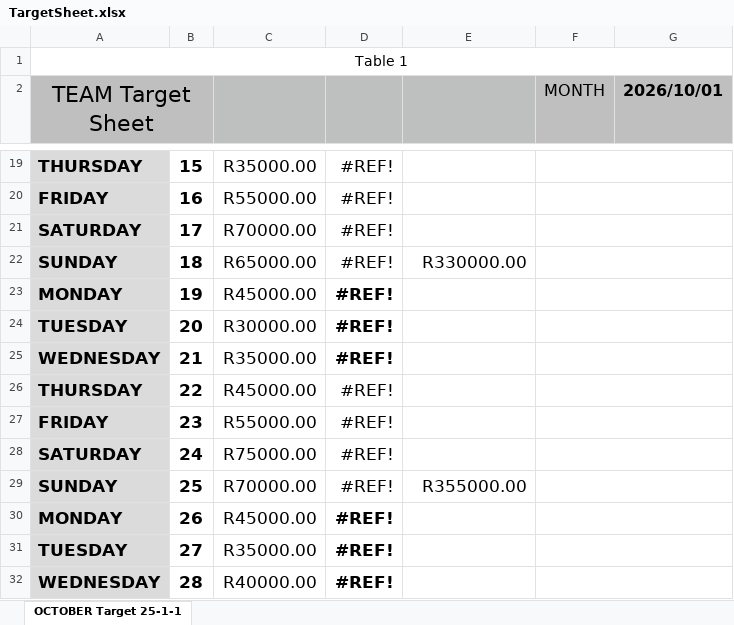
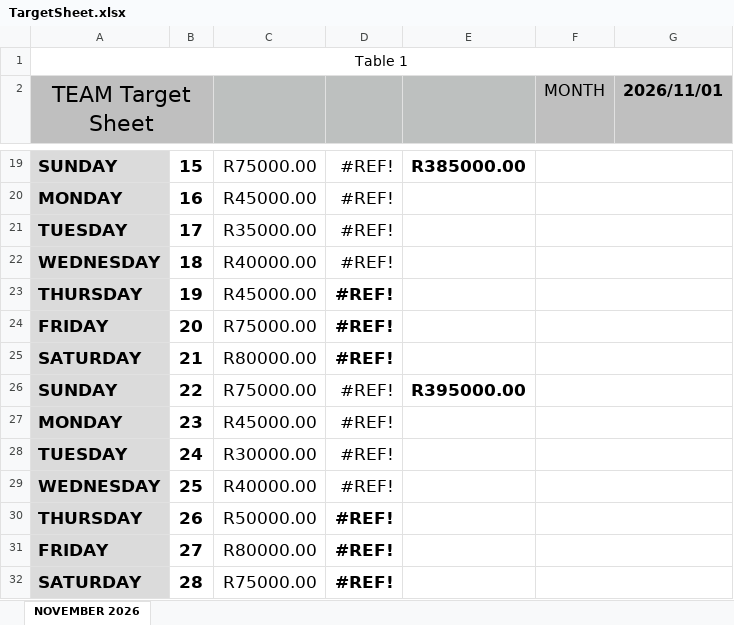
Before and after one commit to LalelaniM/salesDashboard, an Excel workbook: targets/TargetSheet.xlsx, sheet NOVEMBER 2026, drawn as a sheet; only a part is shown, gaps mark what is left out; values as stored, in another font and other column widths than the file's, no borders; the diff covers the shown part only; the diff names each change by its address in the sheet, - before the commit and + after, or states it on an @@ line.

```diff
--- a/targets/TargetSheet.xlsx (sheet NOVEMBER 2026)
+++ b/targets/TargetSheet.xlsx (sheet NOVEMBER 2026)
-sheet tab: OCTOBER Target 25-1-1
+sheet tab: NOVEMBER 2026
-G2: 2026/10/01
+G2: 2026/11/01
-A19 (TEAM Target Sheet): THURSDAY
+A19 (TEAM Target Sheet): SUNDAY
-C19: R35000.00
+C19: R75000.00
-E19: (empty)
+E19: R385000.00
-A20 (TEAM Target Sheet): FRIDAY
+A20 (TEAM Target Sheet): MONDAY
-C20: R55000.00
+C20: R45000.00
-A21 (TEAM Target Sheet): SATURDAY
+A21 (TEAM Target Sheet): TUESDAY
-C21: R70000.00
+C21: R35000.00
-A22 (TEAM Target Sheet): SUNDAY
+A22 (TEAM Target Sheet): WEDNESDAY
-C22: R65000.00
+C22: R40000.00
-E22: R330000.00
+E22: (empty)
-A23 (TEAM Target Sheet): MONDAY
+A23 (TEAM Target Sheet): THURSDAY
-A24 (TEAM Target Sheet): TUESDAY
+A24 (TEAM Target Sheet): FRIDAY
-C24: R30000.00
+C24: R75000.00
-A25 (TEAM Target Sheet): WEDNESDAY
+A25 (TEAM Target Sheet): SATURDAY
-C25: R35000.00
+C25: R80000.00
-A26 (TEAM Target Sheet): THURSDAY
+A26 (TEAM Target Sheet): SUNDAY
-C26: R45000.00
+C26: R75000.00
-E26: (empty)
+E26: R395000.00
-A27 (TEAM Target Sheet): FRIDAY
+A27 (TEAM Target Sheet): MONDAY
-C27: R55000.00
+C27: R45000.00
-A28 (TEAM Target Sheet): SATURDAY
+A28 (TEAM Target Sheet): TUESDAY
-C28: R75000.00
+C28: R30000.00
-A29 (TEAM Target Sheet): SUNDAY
+A29 (TEAM Target Sheet): WEDNESDAY
-C29: R70000.00
+C29: R40000.00
-E29: R355000.00
+E29: (empty)
-A30 (TEAM Target Sheet): MONDAY
+A30 (TEAM Target Sheet): THURSDAY
-C30: R45000.00
+C30: R50000.00
-A31 (TEAM Target Sheet): TUESDAY
+A31 (TEAM Target Sheet): FRIDAY
-C31: R35000.00
+C31: R80000.00
-A32 (TEAM Target Sheet): WEDNESDAY
+A32 (TEAM Target Sheet): SATURDAY
-C32: R40000.00
+C32: R75000.00
```
Also changed, not shown: 2 added rows, 2 removed rows and 38 edited cells elsewhere in this sheet.
